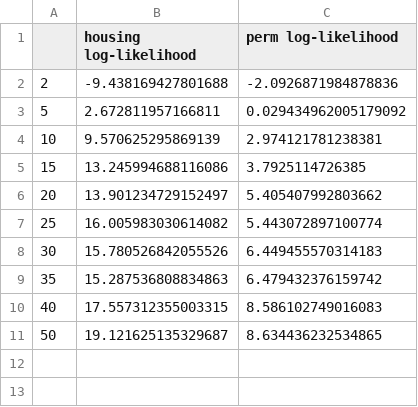
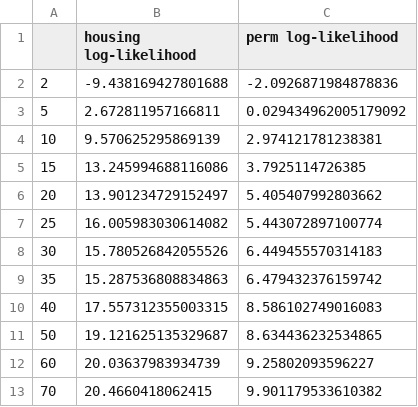
Before and after one commit to PhilipBale/CS7641-Graduate-ML, a CSV file: assignment3/results/clustering/logliklihood.csv, drawn as a sheet.

```diff
--- a/assignment3/results/clustering/logliklihood.csv
+++ b/assignment3/results/clustering/logliklihood.csv
@@ -11 +11,3 @@
 50,19.121625135329687,8.634436232534865
+60,20.03637983934739,9.25802093596227
+70,20.4660418062415,9.901179533610382
```
Also changed, not shown: assignment3/results/clustering/Housing acc.csv, assignment3/results/clustering/Housing adjMI.csv, 13 other files.
